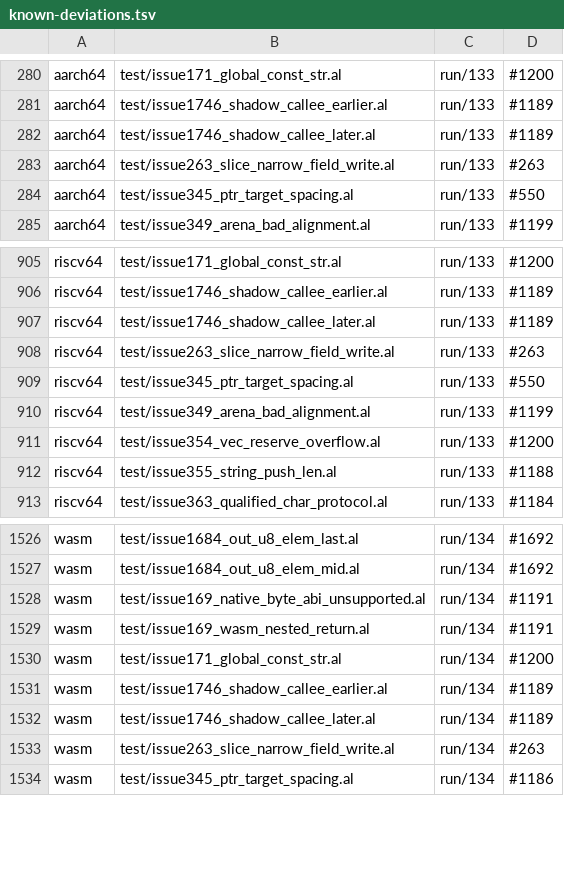
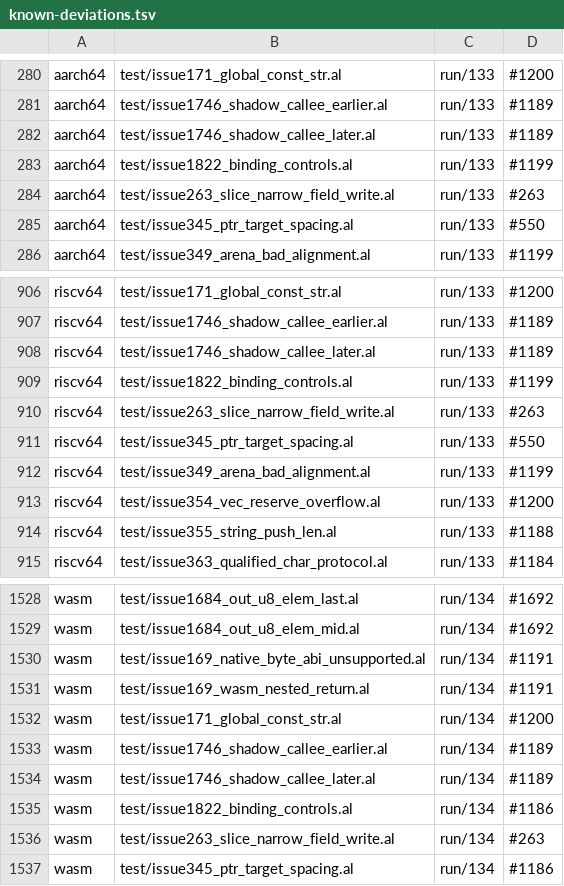
Before and after one commit to alatyr-programming-language/compiler, a TSV file: scripts/known-deviations.tsv, drawn as a sheet; only a part is shown, gaps mark what is left out.

Commit message:
test(corpus): list the #1822 controls fixture's twin traps
Refs #1822

```diff
--- a/scripts/known-deviations.tsv
+++ b/scripts/known-deviations.tsv
@@ -282,2 +282,3 @@ aarch64	test/issue1746_shadow_callee_earlier.al	run/133	#1189
 aarch64	test/issue1746_shadow_callee_later.al	run/133	#1189
+aarch64	test/issue1822_binding_controls.al	run/133	#1199
 aarch64	test/issue263_slice_narrow_field_write.al	run/133	#263
@@ -907,2 +908,3 @@ riscv64	test/issue1746_shadow_callee_earlier.al	run/133	#1189
 riscv64	test/issue1746_shadow_callee_later.al	run/133	#1189
+riscv64	test/issue1822_binding_controls.al	run/133	#1199
 riscv64	test/issue263_slice_narrow_field_write.al	run/133	#263
@@ -1532,2 +1534,3 @@ wasm	test/issue1746_shadow_callee_earlier.al	run/134	#1189
 wasm	test/issue1746_shadow_callee_later.al	run/134	#1189
+wasm	test/issue1822_binding_controls.al	run/134	#1186
 wasm	test/issue263_slice_narrow_field_write.al	run/134	#263
```
